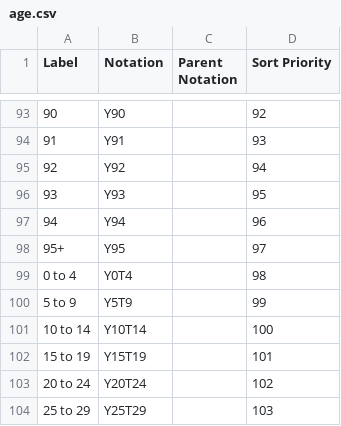
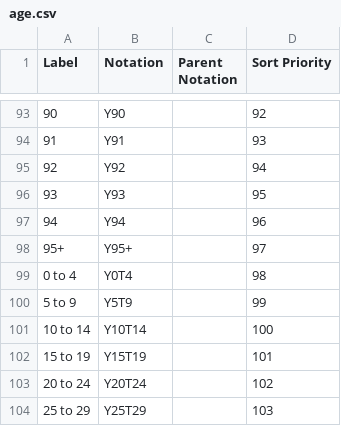
Before and after one commit to GSS-Cogs/family-towns-and-high-streets, a CSV file: datasets/NHS-D-Patients-Registered-at-a-GP-Practice/codelists/age.csv, drawn as a sheet; only a part is shown, gaps mark what is left out; the diff names each change by its address in the sheet, - before the commit and + after, or states it on an @@ line.

Commit message:
Adjusting the age codelist

```diff
--- a/datasets/NHS-D-Patients-Registered-at-a-GP-Practice/codelists/age.csv
+++ b/datasets/NHS-D-Patients-Registered-at-a-GP-Practice/codelists/age.csv
-B98 (Notation): Y95
+B98 (Notation): Y95+
```
